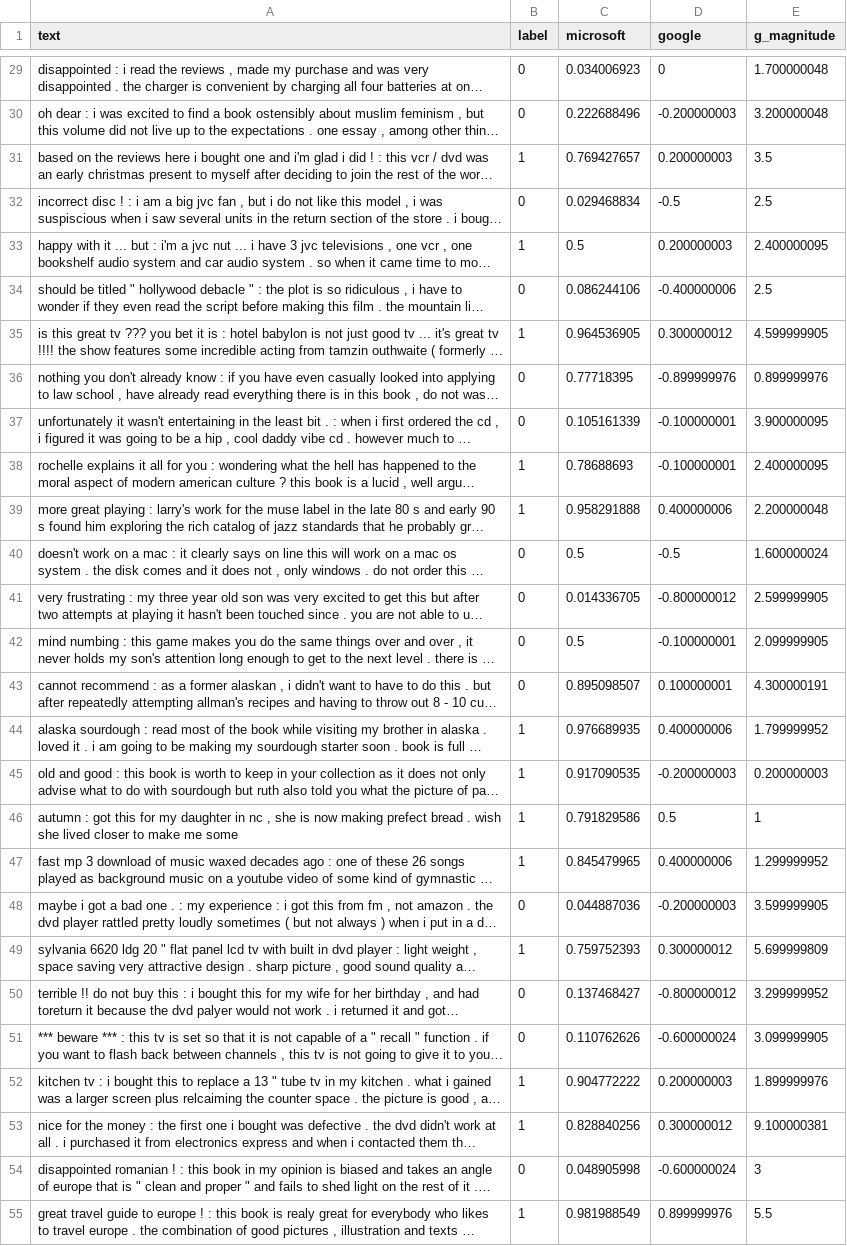
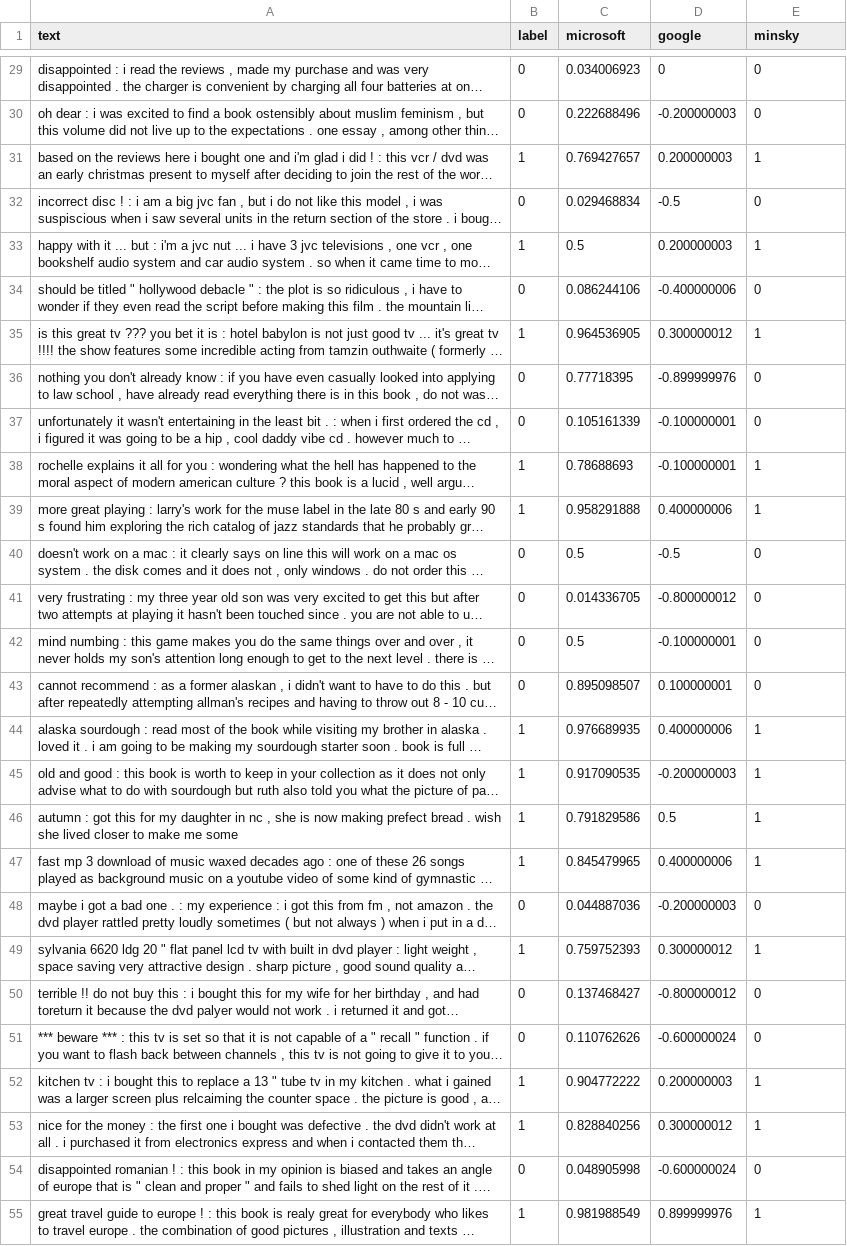
Before and after one commit to mitmedialab/turingbox, a CSV file: front-end/static/data/amazon_sentiment100_results.csv, drawn as a sheet; only a part is shown, gaps mark what is left out; long unchanged cells end in …; the diff covers the shown part only; the diff names each change by its address in the sheet, - before the commit and + after, or states it on an @@ line.

```diff
--- a/front-end/static/data/amazon_sentiment100_results.csv
+++ b/front-end/static/data/amazon_sentiment100_results.csv
-E1: g_magnitude
+E1: minsky
-E29 (minsky): 1.700000048
+E29 (minsky): 0
-E30 (minsky): 3.200000048
+E30 (minsky): 0
-E31 (minsky): 3.5
+E31 (minsky): 1
-E32 (minsky): 2.5
+E32 (minsky): 0
-E33 (minsky): 2.400000095
+E33 (minsky): 1
-E34 (minsky): 2.5
+E34 (minsky): 0
-E35 (minsky): 4.599999905
+E35 (minsky): 1
-E36 (minsky): 0.899999976
+E36 (minsky): 0
-E37 (minsky): 3.900000095
+E37 (minsky): 0
-E38 (minsky): 2.400000095
+E38 (minsky): 1
-E39 (minsky): 2.200000048
+E39 (minsky): 1
-E40 (minsky): 1.600000024
+E40 (minsky): 0
-E41 (minsky): 2.599999905
+E41 (minsky): 0
-E42 (minsky): 2.099999905
+E42 (minsky): 0
-E43 (minsky): 4.300000191
+E43 (minsky): 0
-E44 (minsky): 1.799999952
+E44 (minsky): 1
-E45 (minsky): 0.200000003
+E45 (minsky): 1
-E47 (minsky): 1.299999952
+E47 (minsky): 1
-E48 (minsky): 3.599999905
+E48 (minsky): 0
-E49 (minsky): 5.699999809
+E49 (minsky): 1
-E50 (minsky): 3.299999952
+E50 (minsky): 0
-E51 (minsky): 3.099999905
+E51 (minsky): 0
-E52 (minsky): 1.899999976
+E52 (minsky): 1
-E53 (minsky): 9.100000381
+E53 (minsky): 1
-E54 (minsky): 3
+E54 (minsky): 0
-E55 (minsky): 5.5
+E55 (minsky): 1
```
Also changed, not shown: 72 edited cells elsewhere in this file, front-end/static/data/sst_sentiment100_results.csv, front-end/static/data/twitter_sentiment100_results.csv, 9 other files.
